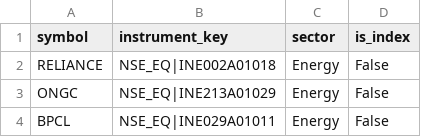
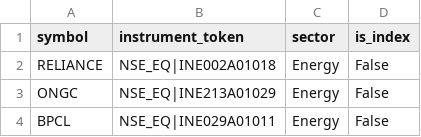
Before and after one commit to abdulhasif/Advance-Trading-Model, a CSV file: config_data/sector_universe.csv, drawn as a sheet; only a part is shown.

Commit message:
Fixed bugs and data gaps

```diff
--- a/config_data/sector_universe.csv
+++ b/config_data/sector_universe.csv
@@ -1,2 +1,2 @@
-symbol,instrument_key,sector,is_index
+symbol,instrument_token,sector,is_index
 RELIANCE,NSE_EQ|INE002A01018,Energy,False
```
Also changed, not shown: 16 other files.
